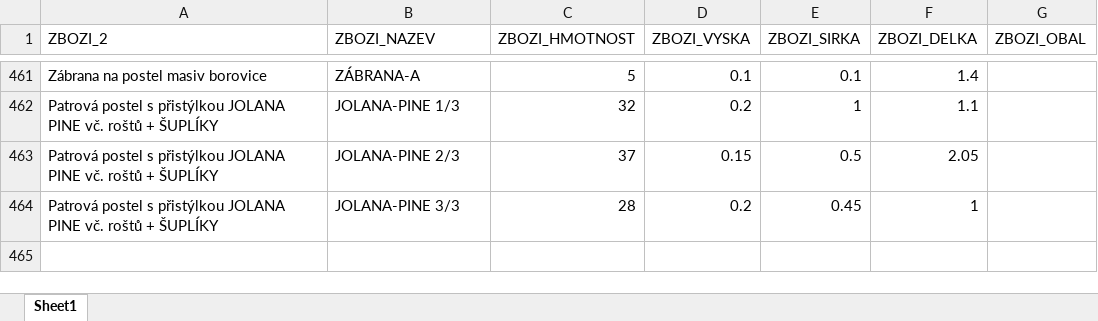
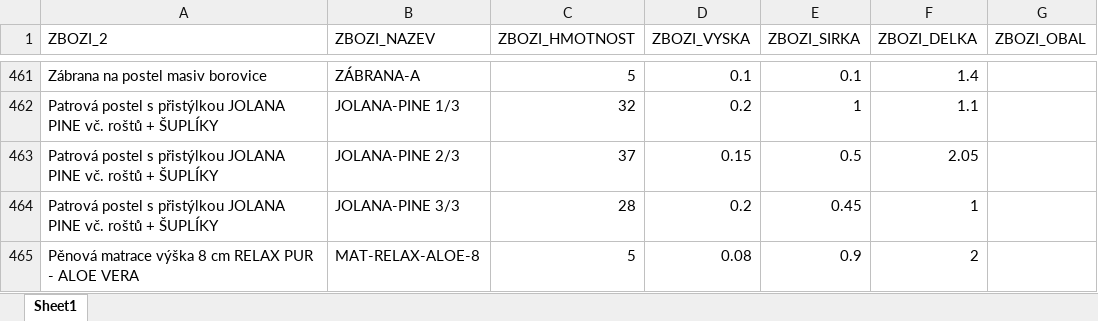
Before and after one commit to xaxamagyar/toptrans-prevodnik, an Excel workbook: products.xlsx, sheet Sheet1, drawn as a sheet; only a part is shown, gaps mark what is left out; values as stored, in another font and other column widths than the file's, no borders; the diff names each change by its address in the sheet, - before the commit and + after, or states it on an @@ line.

Commit message:
Aktualizace katalogu produktů - 15.07.2026 09:17

```diff
--- a/products.xlsx (sheet Sheet1)
+++ b/products.xlsx (sheet Sheet1)
+row 465: Pěnová matrace výška 8 cm RELAX PUR - ALOE VERA | MAT-RELAX-ALOE-8 | 5 | 0.08 | 0.9 | 2
```
